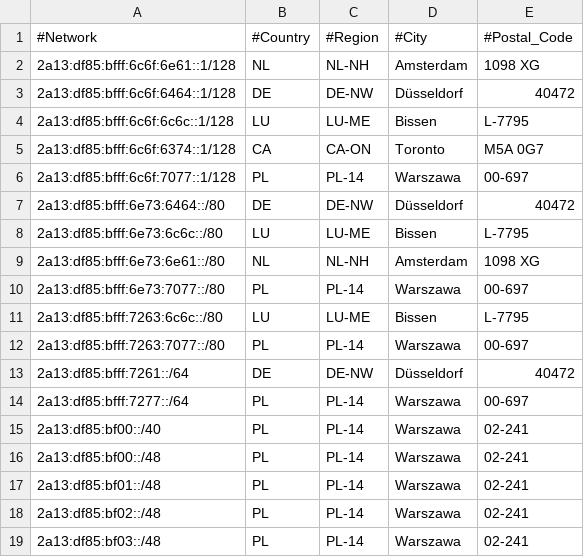
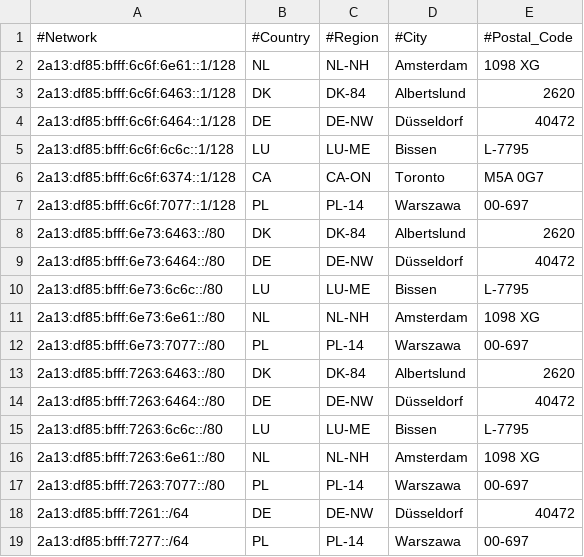
Before and after one commit to pcela/geofeed, a CSV file: geofeed.csv, drawn as a sheet; only a part is shown; the shorter side is filled out with more unchanged rows; the diff names each change by its address in the sheet, - before the commit and + after, or states it on an @@ line.

Commit message:
Update geofeed.csv
Update 13-03-2024

```diff
--- a/geofeed.csv
+++ b/geofeed.csv
+row 3: 2a13:df85:bfff:6c6f:6463::1/128 | DK | DK-84 | Albertslund | 2620
+row 8: 2a13:df85:bfff:6e73:6463::/80 | DK | DK-84 | Albertslund | 2620
+row 13: 2a13:df85:bfff:7263:6463::/80 | DK | DK-84 | Albertslund | 2620
+row 14: 2a13:df85:bfff:7263:6464::/80 | DE | DE-NW | Düsseldorf | 40472
+row 16: 2a13:df85:bfff:7263:6e61::/80 | NL | NL-NH | Amsterdam | 1098 XG
```
